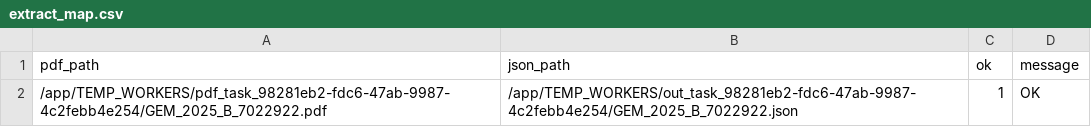
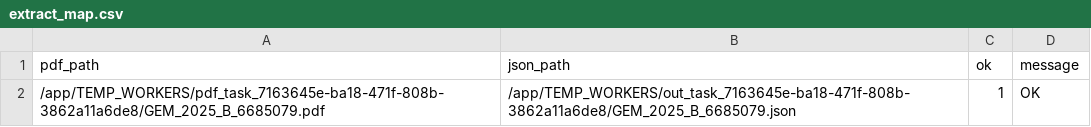
Before and after one commit to Eden-Pixel-Tech-Solutions/GEM-SCRAPER-PHASE1, a CSV file: extract_map.csv, drawn as a sheet.

```diff
--- a/extract_map.csv
+++ b/extract_map.csv
@@ -1,2 +1,2 @@
 pdf_path,json_path,ok,message
-/app/TEMP_WORKERS/pdf_task_98281eb2-fdc6-47ab-9987-4c2febb4e254/GEM_2025_B_7022922.pdf,/app/TEMP_WORKERS/out_task_98281eb2-fdc6-47ab-9987-4c2febb4e254/GEM_2025_B_7022922.json,1,OK
+/app/TEMP_WORKERS/pdf_task_7163645e-ba18-471f-808b-3862a11a6de8/GEM_2025_B_6685079.pdf,/app/TEMP_WORKERS/out_task_7163645e-ba18-471f-808b-3862a11a6de8/GEM_2025_B_6685079.json,1,OK
```
Also changed, not shown: 5 other files.
